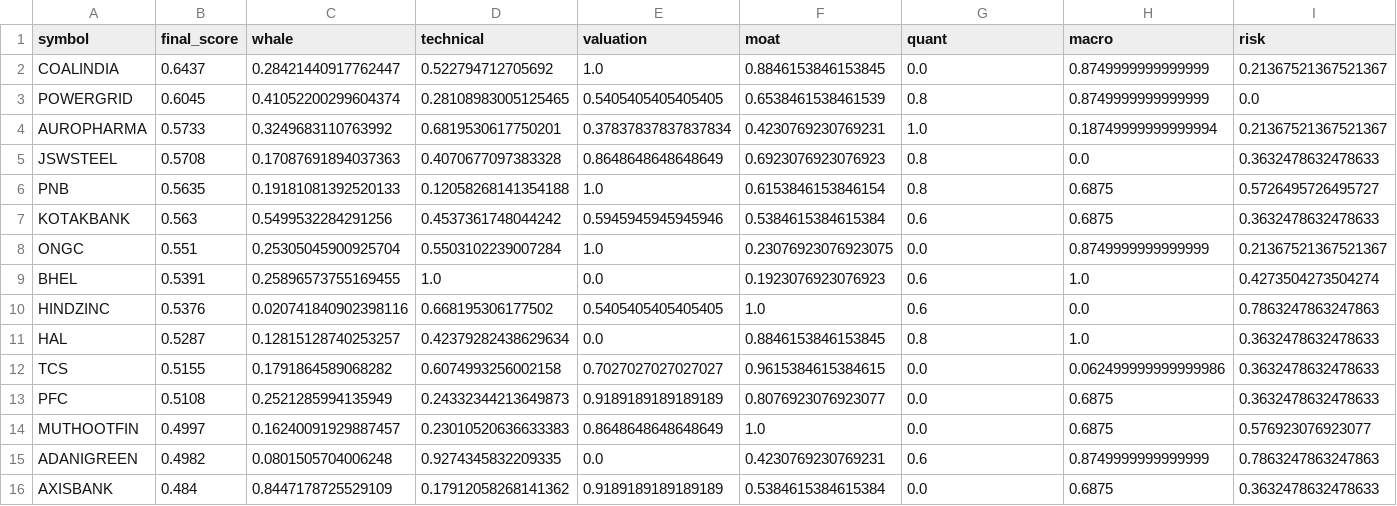
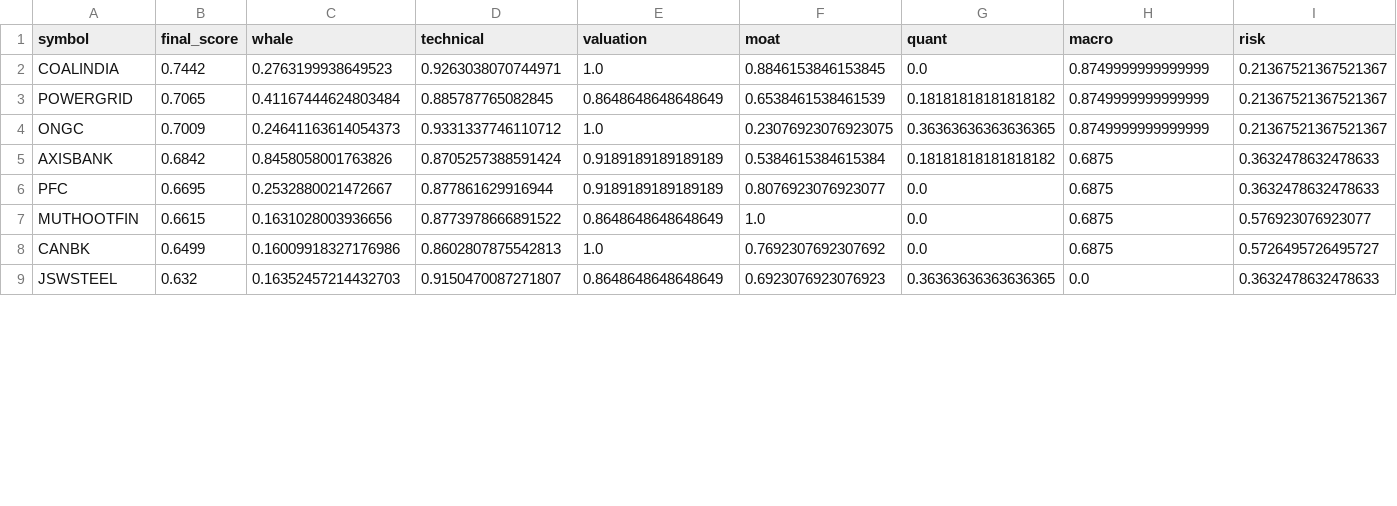
Before and after one commit to samir285-lang/whalewatch-alpha, a CSV file: output/nifty_100_top15.csv, drawn as a sheet; only a part is shown; the diff covers the shown part only.

```diff
--- a/output/nifty_100_top15.csv
+++ b/output/nifty_100_top15.csv
@@ -1,16 +1,9 @@
 symbol,final_score,whale,technical,valuation,moat,quant,macro,risk
-COALINDIA,0.6437,0.28421440917762447,0.522794712705692,1.0,0.8846153846153845,0.0,0.8749999999999999,0.21367521367521367
-POWERGRID,0.6045,0.41052200299604374,0.28108983005125465,0.5405405405405405,0.6538461538461539,0.8,0.8749999999999999,0.0
-AUROPHARMA,0.5733,0.3249683110763992,0.6819530617750201,0.37837837837837834,0.4230769230769231,1.0,0.18749999999999994,0.21367521367521367
-JSWSTEEL,0.5708,0.17087691894037363,0.4070677097383328,0.8648648648648649,0.6923076923076923,0.8,0.0,0.3632478632478633
-PNB,0.5635,0.19181081392520133,0.12058268141354188,1.0,0.6153846153846154,0.8,0.6875,0.5726495726495727
-KOTAKBANK,0.563,0.5499532284291256,0.4537361748044242,0.5945945945945946,0.5384615384615384,0.6,0.6875,0.3632478632478633
-ONGC,0.551,0.25305045900925704,0.5503102239007284,1.0,0.23076923076923075,0.0,0.8749999999999999,0.21367521367521367
-BHEL,0.5391,0.25896573755169455,1.0,0.0,0.1923076923076923,0.6,1.0,0.4273504273504274
-HINDZINC,0.5376,0.020741840902398116,0.668195306177502,0.5405405405405405,1.0,0.6,0.0,0.7863247863247863
-HAL,0.5287,0.12815128740253257,0.42379282438629634,0.0,0.8846153846153845,0.8,1.0,0.3632478632478633
-TCS,0.5155,0.1791864589068282,0.6074993256002158,0.7027027027027027,0.9615384615384615,0.0,0.062499999999999986,0.3632478632478633
-PFC,0.5108,0.2521285994135949,0.24332344213649873,0.9189189189189189,0.8076923076923077,0.0,0.6875,0.3632478632478633
-MUTHOOTFIN,0.4997,0.16240091929887457,0.23010520636633383,0.8648648648648649,1.0,0.0,0.6875,0.576923076923077
-ADANIGREEN,0.4982,0.0801505704006248,0.9274345832209335,0.0,0.4230769230769231,0.6,0.8749999999999999,0.7863247863247863
-AXISBANK,0.484,0.8447178725529109,0.17912058268141362,0.9189189189189189,0.5384615384615384,0.0,0.6875,0.3632478632478633
+COALINDIA,0.7442,0.2763199938649523,0.9263038070744971,1.0,0.8846153846153845,0.0,0.8749999999999999,0.21367521367521367
+POWERGRID,0.7065,0.41167444624803484,0.885787765082845,0.8648648648648649,0.6538461538461539,0.18181818181818182,0.8749999999999999,0.21367521367521367
+ONGC,0.7009,0.24641163614054373,0.9331337746110712,1.0,0.23076923076923075,0.36363636363636365,0.8749999999999999,0.21367521367521367
+AXISBANK,0.6842,0.8458058001763826,0.8705257388591424,0.9189189189189189,0.5384615384615384,0.18181818181818182,0.6875,0.3632478632478633
+PFC,0.6695,0.2532880021472667,0.877861629916944,0.9189189189189189,0.8076923076923077,0.0,0.6875,0.3632478632478633
+MUTHOOTFIN,0.6615,0.1631028003936656,0.8773978666891522,0.8648648648648649,1.0,0.0,0.6875,0.576923076923077
+CANBK,0.6499,0.16009918327176986,0.8602807875542813,1.0,0.7692307692307692,0.0,0.6875,0.5726495726495727
+JSWSTEEL,0.632,0.16352457214432703,0.9150470087271807,0.8648648648648649,0.6923076923076923,0.36363636363636365,0.0,0.3632478632478633
```
Also changed, not shown: 7 added rows elsewhere in this file, output/all_nse_top15.csv, output/fando_stocks_top15.csv, 2 other files.
